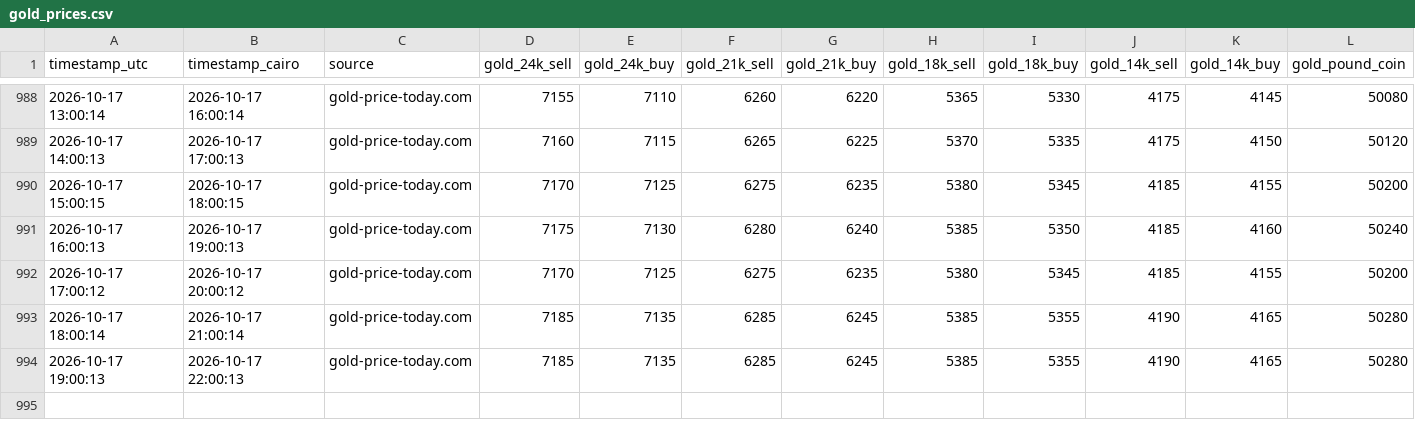
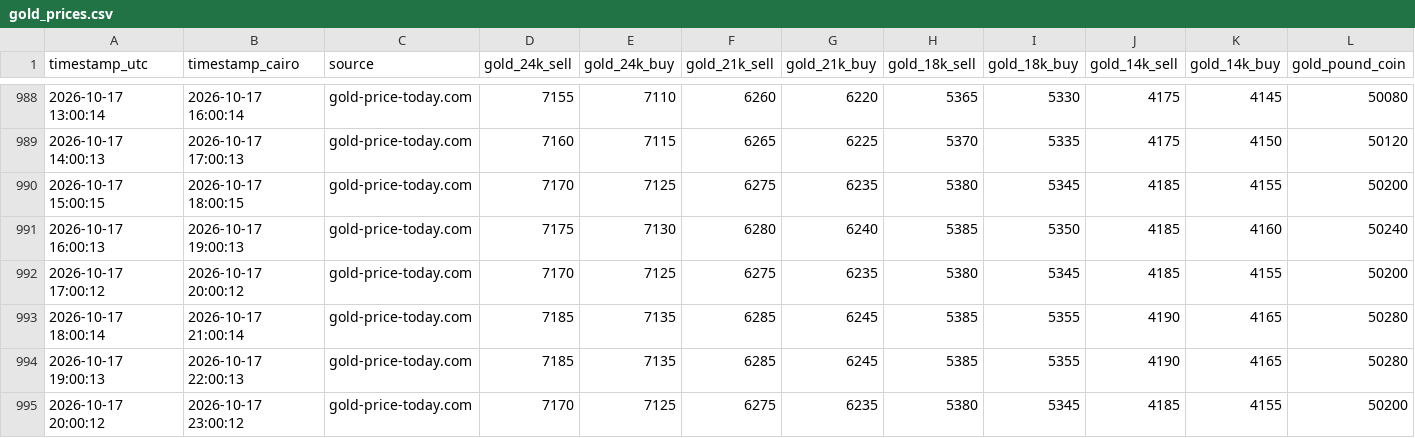
Before and after one commit to Moazahmed117823/gold_watcher, a CSV file: data/gold_prices.csv, drawn as a sheet; only a part is shown, gaps mark what is left out; rows hold the shown columns only; the diff names each change by its address in the sheet, - before the commit and + after, or states it on an @@ line.

```diff
--- a/data/gold_prices.csv
+++ b/data/gold_prices.csv
+row 995: 2026-10-17 20:00:12 | 2026-10-17 23:00:12 | gold-price-today.com | 7170 | 7125 | 6275 | 6235 | 5380 | 5345 | 4185 | 4155 | 50200
```
